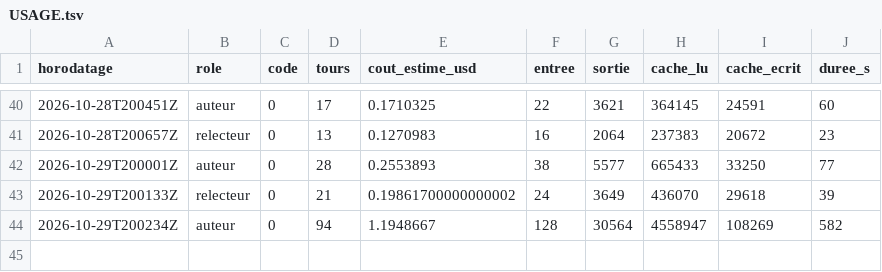
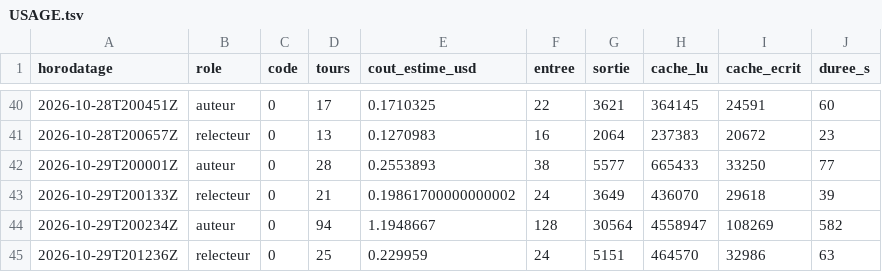
Before and after one commit to gsbellon/replique, a TSV file: journal/USAGE.tsv, drawn as a sheet; only a part is shown, gaps mark what is left out; the diff names each change by its address in the sheet, - before the commit and + after, or states it on an @@ line.

Commit message:
session relecteur 2026-10-29T201236Z : clôture par le lanceur (code 0)

```diff
--- a/journal/USAGE.tsv
+++ b/journal/USAGE.tsv
+row 45: 2026-10-29T201236Z | relecteur | 0 | 25 | 0.229959 | 24 | 5151 | 464570 | 32986 | 63
```
Also changed, not shown: 2 other files.
